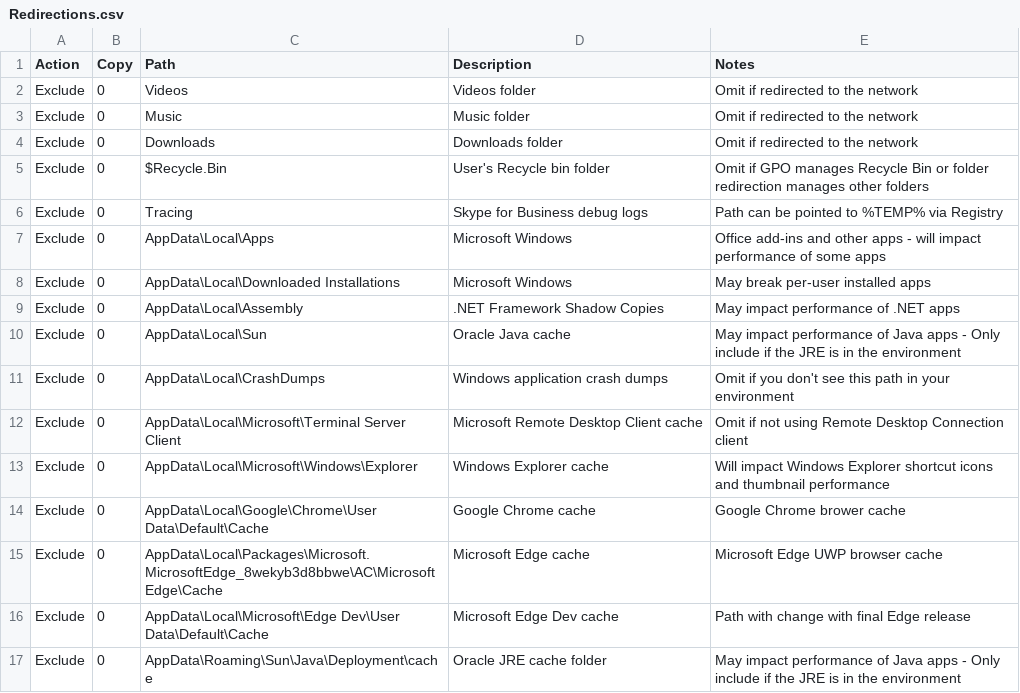
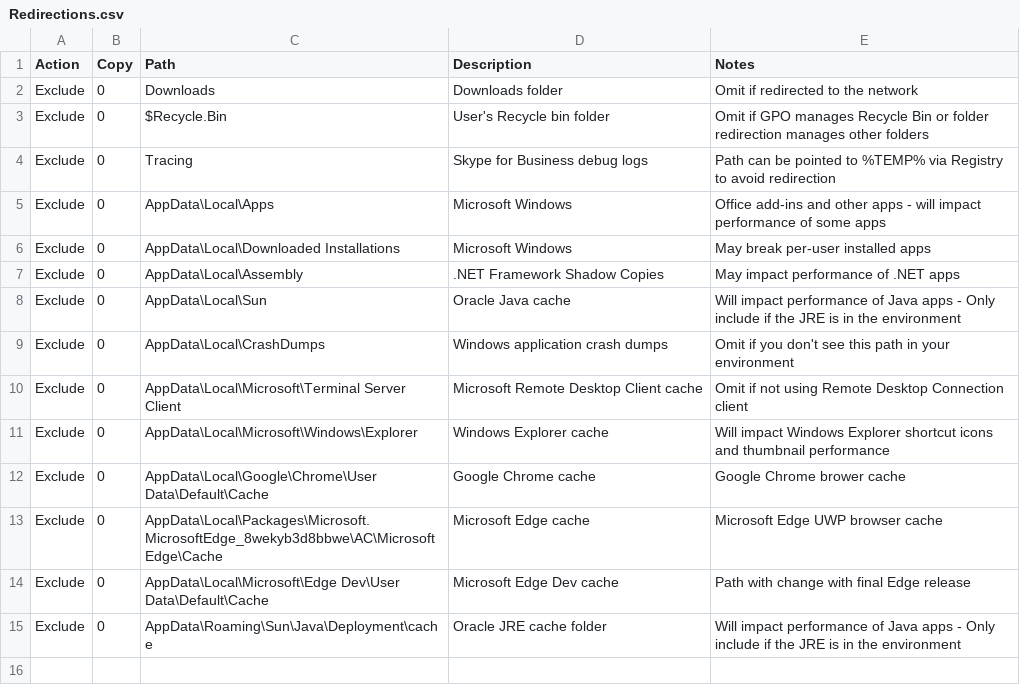
Before and after one commit to aaronparker/fslogix, a CSV file: Redirections/Redirections.csv, drawn as a sheet.

Commit message:
Updates

```diff
--- a/Redirections/Redirections.csv
+++ b/Redirections/Redirections.csv
@@ -1,7 +1,5 @@
 Action,Copy,Path,Description,Notes
-Exclude,0,Videos,Videos folder,Omit if redirected to the network
-Exclude,0,Music,Music folder,Omit if redirected to the network
 Exclude,0,Downloads,Downloads folder,Omit if redirected to the network
 Exclude,0,$Recycle.Bin,User's Recycle bin folder,Omit if GPO manages Recycle Bin or folder redirection manages other folders
-Exclude,0,Tracing,Skype for Business debug logs,Path can be pointed to %TEMP% via Registry
+Exclude,0,Tracing,Skype for Business debug logs,Path can be pointed to %TEMP% via Registry to avoid redirection
 Exclude,0,AppData\Local\Apps,Microsoft Windows,Office add-ins and other apps - will impact performance of some apps
@@ -9,3 +7,3 @@ Exclude,0,AppData\Local\Downloaded Installations,Microsoft Windows,May break per
 Exclude,0,AppData\Local\Assembly,.NET Framework Shadow Copies,May impact performance of .NET apps
-Exclude,0,AppData\Local\Sun,Oracle Java cache,May impact performance of Java apps - Only include if the JRE is in the environment
+Exclude,0,AppData\Local\Sun,Oracle Java cache,Will impact performance of Java apps - Only include if the JRE is in the environment
 Exclude,0,AppData\Local\CrashDumps,Windows application crash dumps,Omit if you don't see this path in your environment
@@ -16,2 +14,2 @@ Exclude,0,AppData\Local\Packages\Microsoft.MicrosoftEdge_8wekyb3d8bbwe\AC\Micros
 Exclude,0,AppData\Local\Microsoft\Edge Dev\User Data\Default\Cache,Microsoft Edge Dev cache,Path with change with final Edge release
-Exclude,0,AppData\Roaming\Sun\Java\Deployment\cache,Oracle JRE cache folder,May impact performance of Java apps - Only include if the JRE is in the environment
+Exclude,0,AppData\Roaming\Sun\Java\Deployment\cache,Oracle JRE cache folder,Will impact performance of Java apps - Only include if the JRE is in the environment
```
